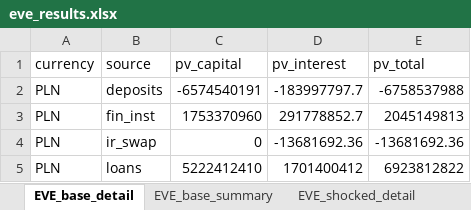
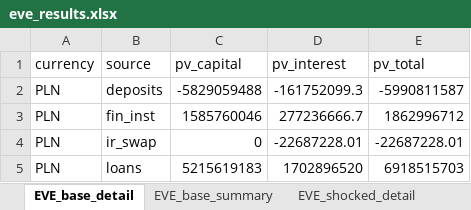
Before and after one commit to dzimius/LabBank, an Excel workbook: irrbb_calc/output/eve_results.xlsx, sheet EVE_base_detail, drawn as a sheet; values as stored, in another font and other column widths than the file's, no borders; the diff names each change by its address in the sheet, - before the commit and + after, or states it on an @@ line.

```diff
--- a/irrbb_calc/output/eve_results.xlsx (sheet EVE_base_detail)
+++ b/irrbb_calc/output/eve_results.xlsx (sheet EVE_base_detail)
-C2 (pv_capital): -6574540191
+C2 (pv_capital): -5829059488
-D2 (pv_interest): -183997797.7
+D2 (pv_interest): -161752099.3
-E2 (pv_total): -6758537988
+E2 (pv_total): -5990811587
-C3 (pv_capital): 1753370960
+C3 (pv_capital): 1585760046
-D3 (pv_interest): 291778852.7
+D3 (pv_interest): 277236666.7
-E3 (pv_total): 2045149813
+E3 (pv_total): 1862996712
-D4 (pv_interest): -13681692.36
+D4 (pv_interest): -22687228.01
-E4 (pv_total): -13681692.36
+E4 (pv_total): -22687228.01
-C5 (pv_capital): 5222412410
+C5 (pv_capital): 5215619183
-D5 (pv_interest): 1701400412
+D5 (pv_interest): 1702896520
-E5 (pv_total): 6923812822
+E5 (pv_total): 6918515703
```
Also changed, not shown: sheet EVE_shocked_detail, sheet EVE_shocked_summary, sheet EVE_base_summary, balance_generate/input_data/bank_data.xlsx, ir_derivatives/input/irs_input.xlsx, 16 other files.
